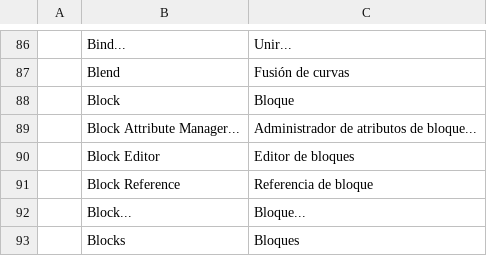
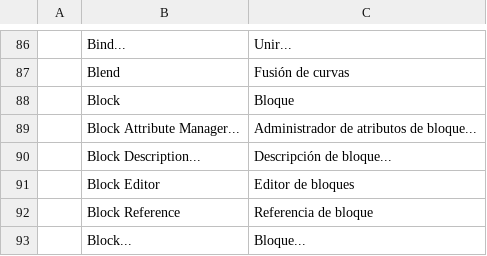
Before and after one commit to 0x-fork/cadcraft, a TSV file: crates/ui-egui/src/i18n/es.tsv, drawn as a sheet; only a part is shown, gaps mark what is left out; the shorter side is filled out with more unchanged rows; the diff names each change by its address in the sheet, - before the commit and + after, or states it on an @@ line.

```diff
--- a/crates/ui-egui/src/i18n/es.tsv
+++ b/crates/ui-egui/src/i18n/es.tsv
+row 90:  | Block Description... | Descripción de bloque...
```
Also changed, not shown: crates/ui-egui/src/i18n/ar.tsv, crates/ui-egui/src/i18n/el.tsv, 22 other files.
